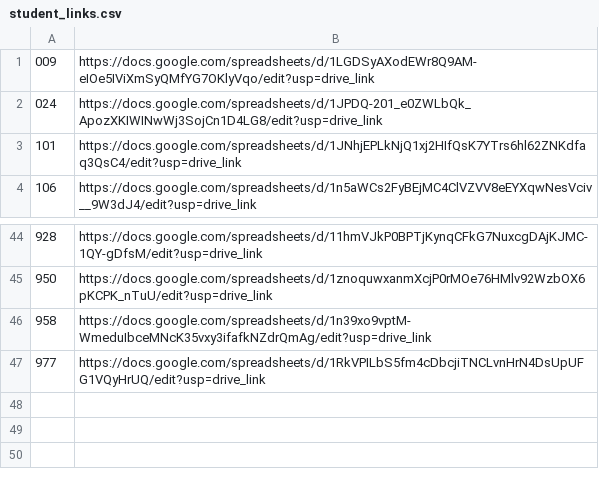
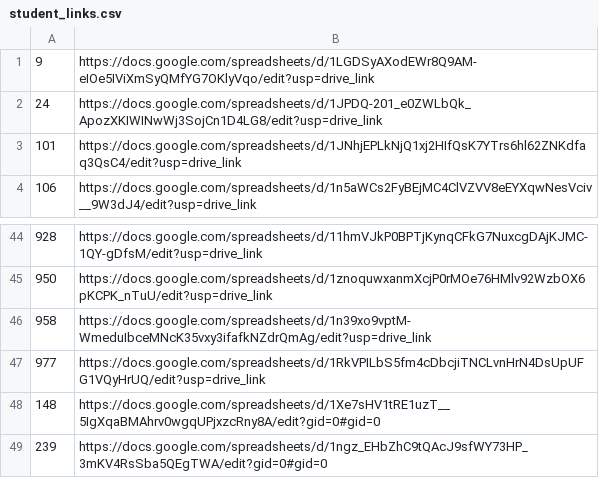
Before and after one commit to ntustam/NTU_Student_Ambassador, a CSV file: student_links.csv, drawn as a sheet; only a part is shown, gaps mark what is left out.

Commit message:
Add files via upload

```diff
--- a/student_links.csv
+++ b/student_links.csv
@@ -1,3 +1,3 @@
-009,https://docs.google.com/spreadsheets/d/1LGDSyAXodEWr8Q9AM-eIOe5IViXmSyQMfYG7OKlyVqo/edit?usp=drive_link
-024,https://docs.google.com/spreadsheets/d/1JPDQ-201_e0ZWLbQk_ApozXKIWINwWj3SojCn1D4LG8/edit?usp=drive_link
+9,https://docs.google.com/spreadsheets/d/1LGDSyAXodEWr8Q9AM-eIOe5IViXmSyQMfYG7OKlyVqo/edit?usp=drive_link
+24,https://docs.google.com/spreadsheets/d/1JPDQ-201_e0ZWLbQk_ApozXKIWINwWj3SojCn1D4LG8/edit?usp=drive_link
 101,https://docs.google.com/spreadsheets/d/1JNhjEPLkNjQ1xj2HIfQsK7YTrs6hl62ZNKdfaq3QsC4/edit?usp=drive_link
@@ -47 +47,3 @@
 977,https://docs.google.com/spreadsheets/d/1RkVPILbS5fm4cDbcjiTNCLvnHrN4DsUpUFG1VQyHrUQ/edit?usp=drive_link
+148,https://docs.google.com/spreadsheets/d/1Xe7sHV1tRE1uzT__5IgXqaBMAhrv0wgqUPjxzcRny8A/edit?gid=0#gid=0
+239,https://docs.google.com/spreadsheets/d/1ngz_EHbZhC9tQAcJ9sfWY73HP_3mKV4RsSba5QEgTWA/edit?gid=0#gid=0
```
